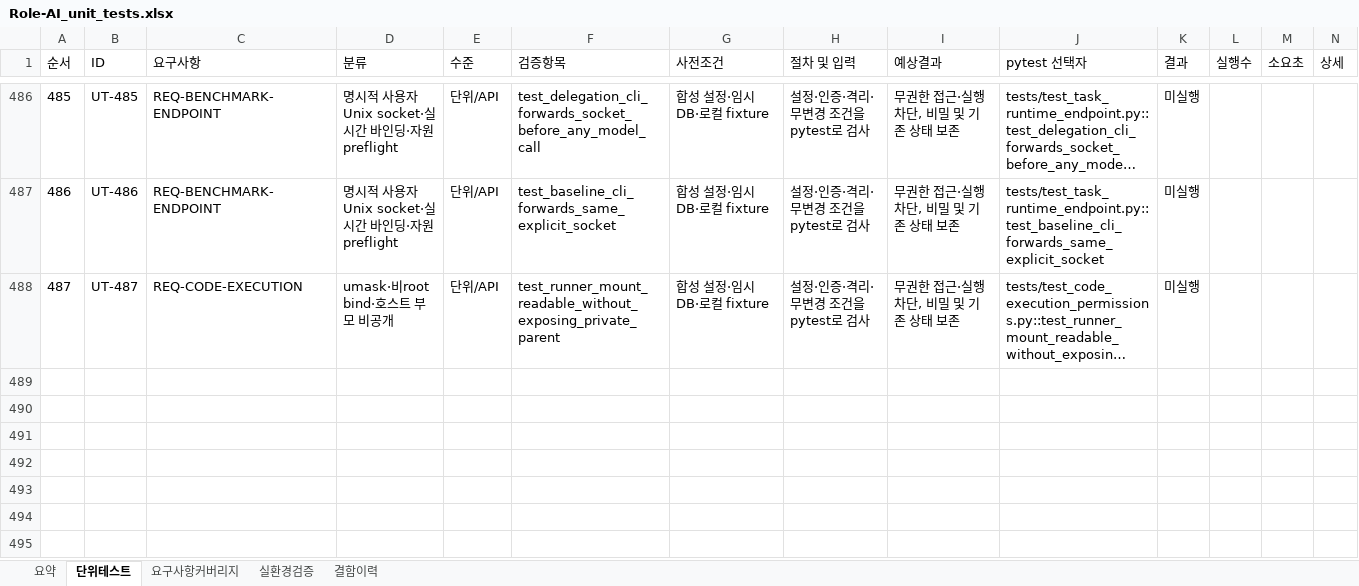
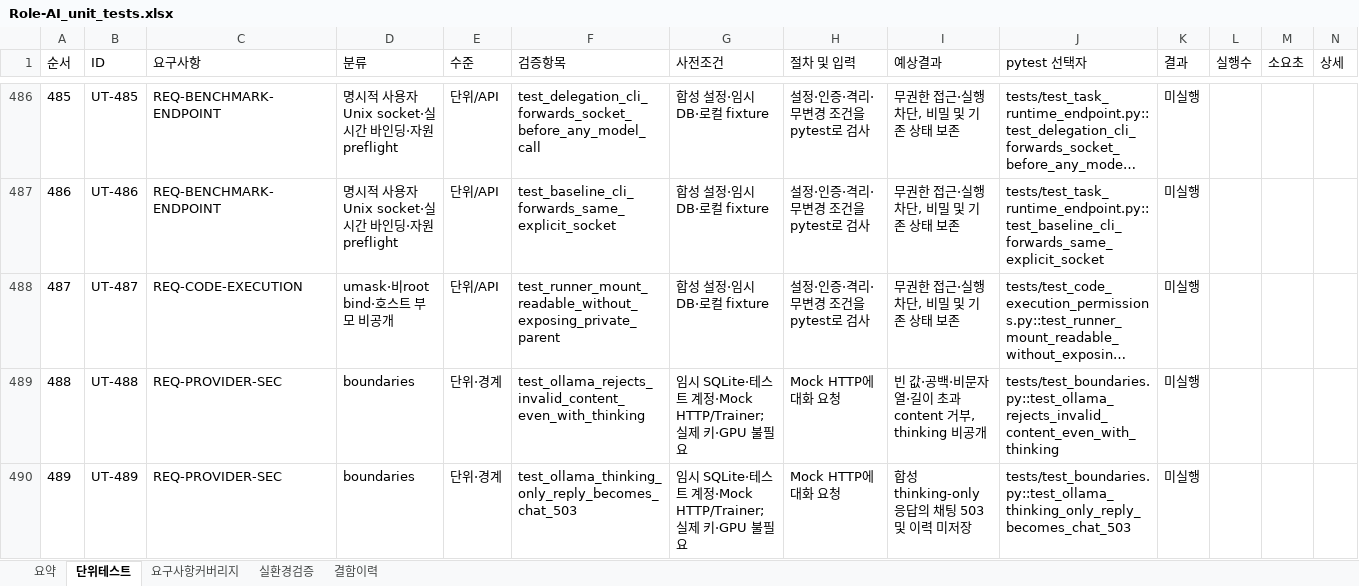
Before and after one commit to wjdwodhks35/Role-AI, an Excel workbook: qa/Role-AI_unit_tests.xlsx, sheet 단위테스트, drawn as a sheet; only a part is shown, gaps mark what is left out; long unchanged cells end in …; values as stored, in another font and other column widths than the file's, no borders; the diff names each change by its address in the sheet, - before the commit and + after, or states it on an @@ line.

Commit message:
test: register Ollama response scenarios in Excel plan

```diff
--- a/qa/Role-AI_unit_tests.xlsx (sheet 단위테스트)
+++ b/qa/Role-AI_unit_tests.xlsx (sheet 단위테스트)
+row 489: 488 | UT-488 | REQ-PROVIDER-SEC | boundaries | 단위·경계 | test_ollama_rejects_invalid_content_even_with_thinking | 임시 SQLite·테스트 계정·Mock HTTP/Trainer; 실제 키·GPU 불필요 | Mock HTTP에 대화 요청 | 빈 값·공백·비문자열·길이 초과 content 거부, thinking 비공개 | tests/test_boundaries.py::test_ollama_rejects_invalid_content_even_with_thinking | 미실행
+row 490: 489 | UT-489 | REQ-PROVIDER-SEC | boundaries | 단위·경계 | test_ollama_thinking_only_reply_becomes_chat_503 | 임시 SQLite·테스트 계정·Mock HTTP/Trainer; 실제 키·GPU 불필요 | Mock HTTP에 대화 요청 | 합성 thinking-only 응답의 채팅 503 및 이력 미저장 | tests/test_boundaries.py::test_ollama_thinking_only_reply_becomes_chat_503 | 미실행
```
